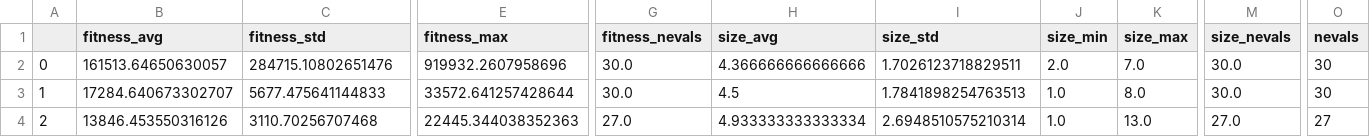
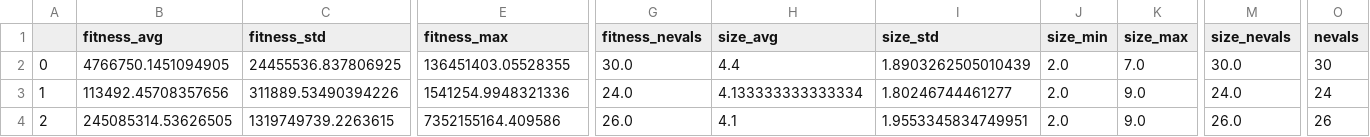
Before and after one commit to aidanLarock/GP-Textures, a CSV file: green.csv, drawn as a sheet; only a part is shown, gaps mark what is left out; the diff covers the shown part only; the diff names each change by its address in the sheet, - before the commit and + after, or states it on an @@ line.

```diff
--- a/green.csv
+++ b/green.csv
-B2 (fitness_avg): 161513.64650630057
+B2 (fitness_avg): 4766750.1451094905
-C2 (fitness_std): 284715.10802651476
+C2 (fitness_std): 24455536.837806925
-E2 (fitness_max): 919932.2607958696
+E2 (fitness_max): 136451403.05528355
-H2 (size_avg): 4.366666666666666
+H2 (size_avg): 4.4
-I2 (size_std): 1.7026123718829511
+I2 (size_std): 1.8903262505010439
-B3 (fitness_avg): 17284.640673302707
+B3 (fitness_avg): 113492.45708357656
-C3 (fitness_std): 5677.475641144833
+C3 (fitness_std): 311889.53490394226
-E3 (fitness_max): 33572.641257428644
+E3 (fitness_max): 1541254.9948321336
-G3 (fitness_nevals): 30.0
+G3 (fitness_nevals): 24.0
-H3 (size_avg): 4.5
+H3 (size_avg): 4.133333333333334
-I3 (size_std): 1.7841898254763513
+I3 (size_std): 1.80246744461277
-J3:J4 (size_min): 1.0
+J3:J4 (size_min): 2.0
-K3 (size_max): 8.0
+K3 (size_max): 9.0
-M3 (size_nevals): 30.0
+M3 (size_nevals): 24.0
-O3 (nevals): 30
+O3 (nevals): 24
-B4 (fitness_avg): 13846.453550316126
+B4 (fitness_avg): 245085314.53626505
-C4 (fitness_std): 3110.70256707468
+C4 (fitness_std): 1319749739.2263615
-E4 (fitness_max): 22445.344038352363
+E4 (fitness_max): 7352155164.409586
-G4 (fitness_nevals): 27.0
+G4 (fitness_nevals): 26.0
-H4 (size_avg): 4.933333333333334
+H4 (size_avg): 4.1
-I4 (size_std): 2.6948510575210314
+I4 (size_std): 1.9553345834749951
-K4 (size_max): 13.0
+K4 (size_max): 9.0
-M4 (size_nevals): 27.0
+M4 (size_nevals): 26.0
-O4 (nevals): 27
+O4 (nevals): 26
```
Also changed, not shown: 82 edited cells elsewhere in this file, blue.csv, red.csv, 14 other files.
